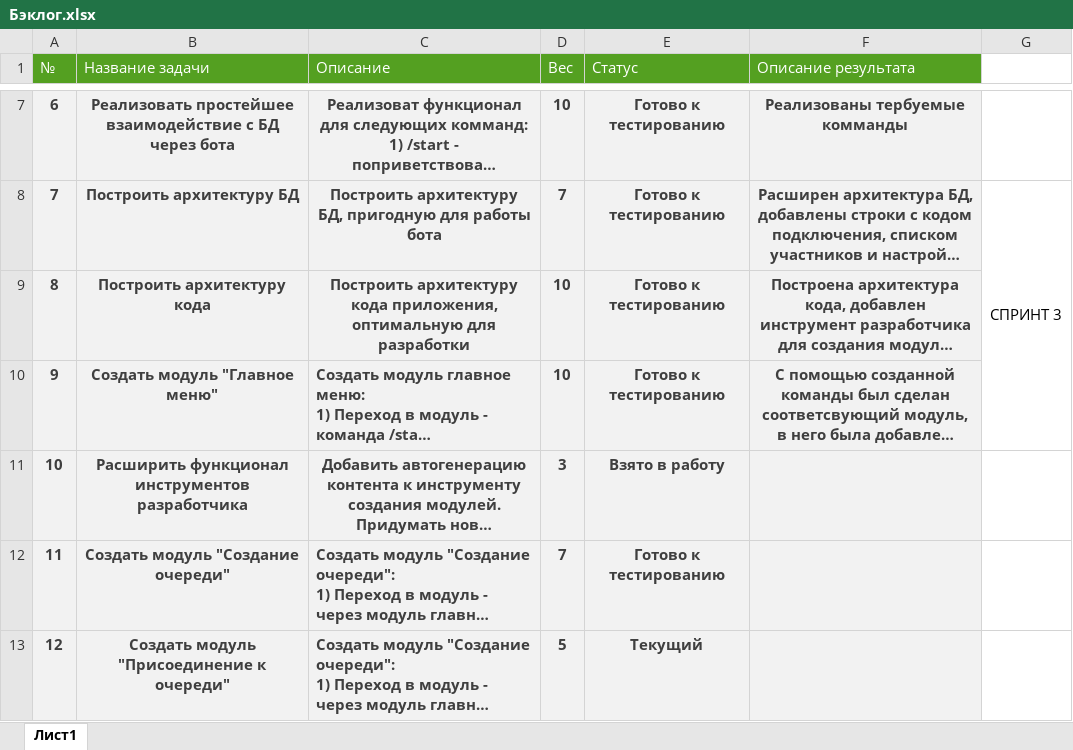
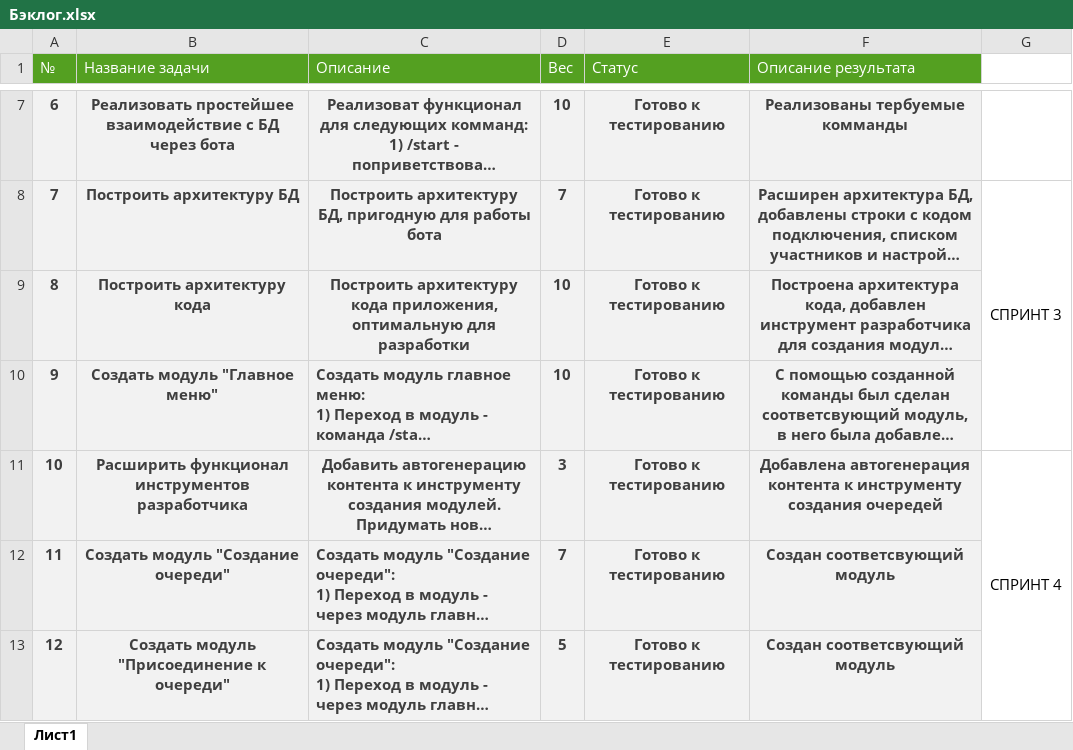
Before and after one commit to Dimakodim/kursovaia-1, an Excel workbook: Бэклог.xlsx, sheet Лист1, drawn as a sheet; only a part is shown, gaps mark what is left out; long unchanged cells end in …; values as stored, in another font and other column widths than the file's, no borders; the diff names each change by its address in the sheet, - before the commit and + after, or states it on an @@ line.

Commit message:
feat(bot): добавлен модуль присоединения к очереди

```diff
--- a/Бэклог.xlsx (sheet Лист1)
+++ b/Бэклог.xlsx (sheet Лист1)
-E11 (Статус): Взято в работу
+E11 (Статус): Готово к тестированию
-F11 (Описание результата): (empty)
+F11 (Описание результата): Добавлена автогенерация контента к инструменту создания очередей
-G11: (empty)
+G11: СПРИНТ 4
+G11:G13 merged
-F12:F13 (Описание результата): (empty)
+F12:F13 (Описание результата): Создан соответсвующий модуль
-E13 (Статус): Текущий
+E13 (Статус): Готово к тестированию
```
Also changed, not shown: 6 other files.
